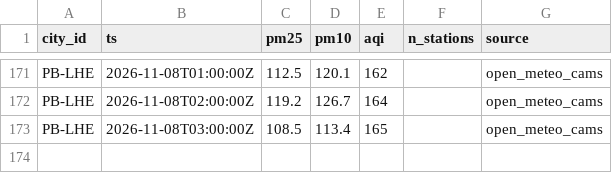
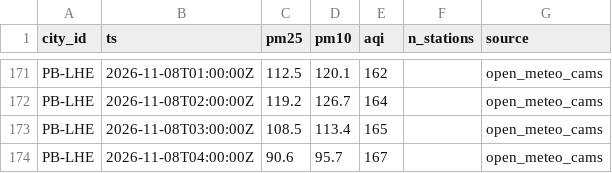
Before and after one commit to Xftab/airlume, a CSV file: data/archive/city_hourly/open_meteo_cams/2026-11.csv, drawn as a sheet; only a part is shown, gaps mark what is left out; the diff names each change by its address in the sheet, - before the commit and + after, or states it on an @@ line.

Commit message:
data: hourly collection 2026-11-08T04:00Z

```diff
--- a/data/archive/city_hourly/open_meteo_cams/2026-11.csv
+++ b/data/archive/city_hourly/open_meteo_cams/2026-11.csv
+row 174: PB-LHE | 2026-11-08T04:00:00Z | 90.6 | 95.7 | 167 |  | open_meteo_cams
```
Also changed, not shown: data/archive/forecasts/open_meteo_cams_forecast/2026-11.csv.
